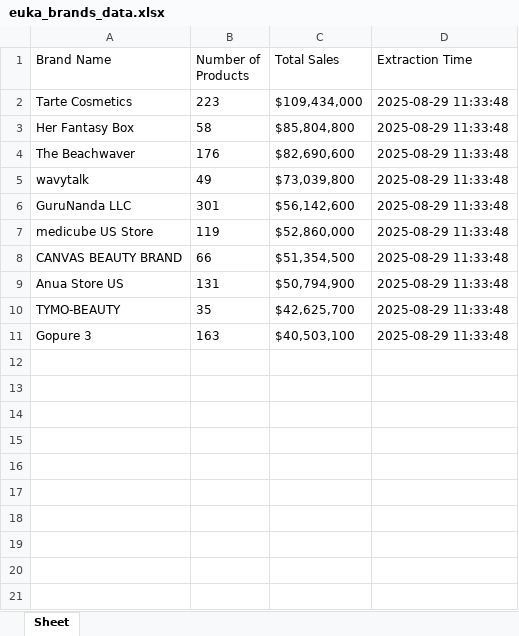
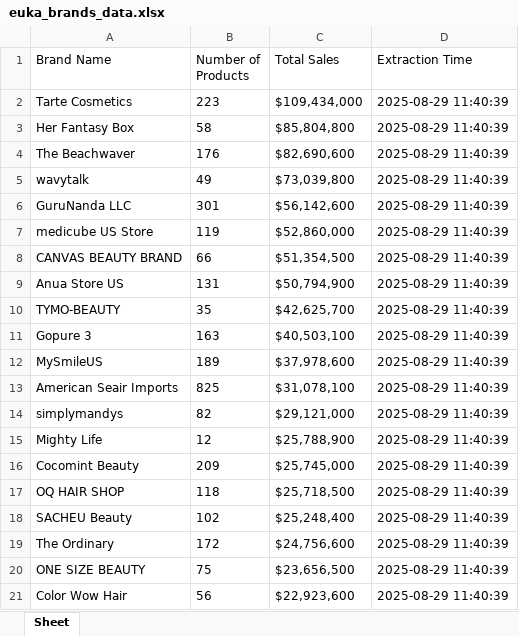
Before and after one commit to randhirkumar24/Euka-Scrapper, an Excel workbook: euka_brands_data.xlsx, sheet Sheet, drawn as a sheet; values as stored, in another font and other column widths than the file's, no borders; the diff names each change by its address in the sheet, - before the commit and + after, or states it on an @@ line.

```diff
--- a/euka_brands_data.xlsx (sheet Sheet)
+++ b/euka_brands_data.xlsx (sheet Sheet)
-D2:D11 (Extraction Time): 2025-08-29 11:33:48
+D2:D11 (Extraction Time): 2025-08-29 11:40:39
+row 12: MySmileUS | 189 | $37,978,600 | 2025-08-29 11:40:39
+row 13: American Seair Imports | 825 | $31,078,100 | 2025-08-29 11:40:39
+row 14: simplymandys | 82 | $29,121,000 | 2025-08-29 11:40:39
+row 15: Mighty Life | 12 | $25,788,900 | 2025-08-29 11:40:39
+row 16: Cocomint Beauty | 209 | $25,745,000 | 2025-08-29 11:40:39
+row 17: OQ HAIR SHOP | 118 | $25,718,500 | 2025-08-29 11:40:39
+row 18: SACHEU Beauty | 102 | $25,248,400 | 2025-08-29 11:40:39
+row 19: The Ordinary | 172 | $24,756,600 | 2025-08-29 11:40:39
+row 20: ONE SIZE BEAUTY | 75 | $23,656,500 | 2025-08-29 11:40:39
+row 21: Color Wow Hair | 56 | $22,923,600 | 2025-08-29 11:40:39
```
Also changed, not shown: 1 other file.
